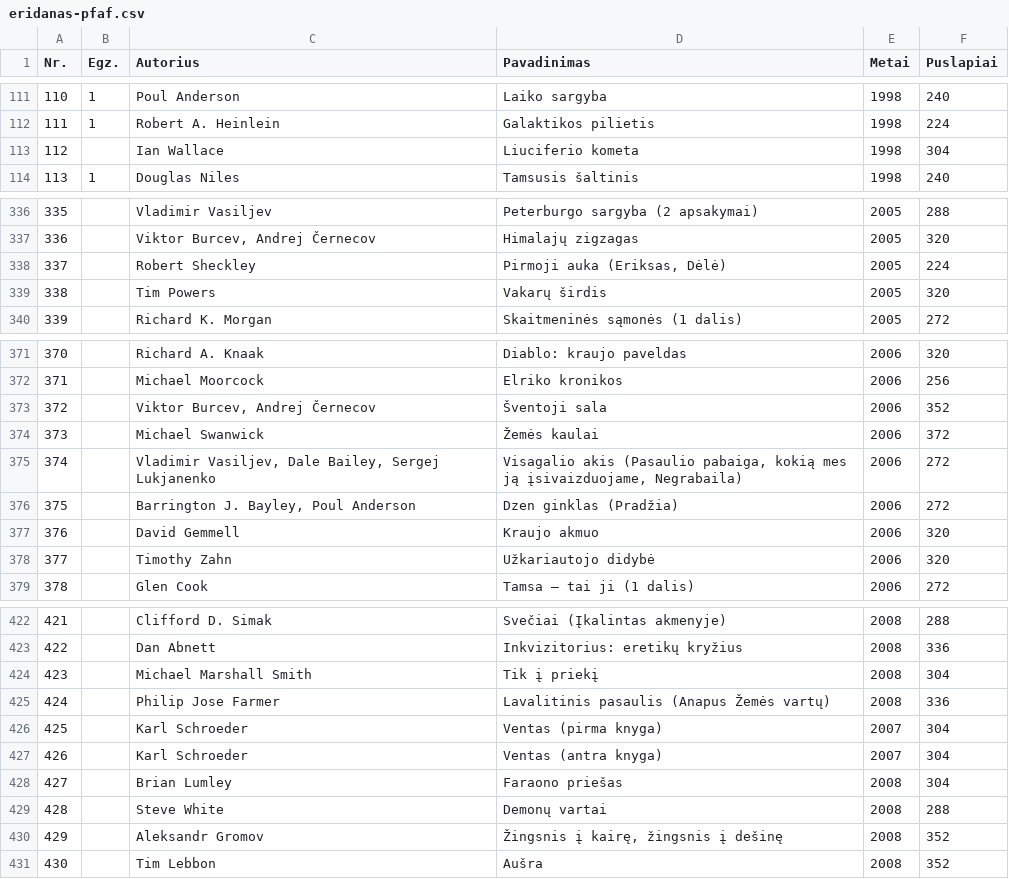
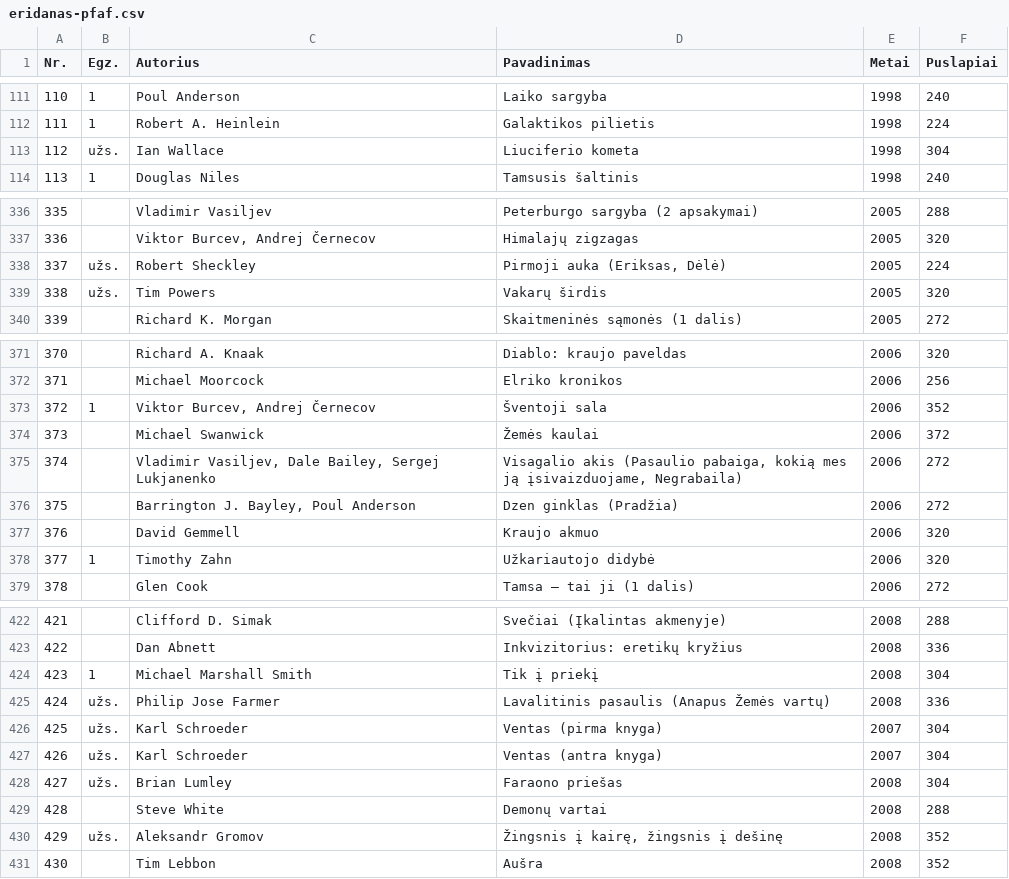
Before and after one commit to jonas-jankauskas/Mano-knygos, a CSV file: eridanas-pfaf.csv, drawn as a sheet; only a part is shown, gaps mark what is left out; the diff covers the shown part only.

Commit message:
Update eridanas-pfaf.csv

```diff
--- a/eridanas-pfaf.csv
+++ b/eridanas-pfaf.csv
@@ -112,3 +112,3 @@ Nr. ,Egz.,Autorius ,Pavadinimas ,Metai ,Puslapiai
 111,1,Robert A. Heinlein,Galaktikos pilietis,1998,224
-112,,Ian Wallace,Liuciferio kometa,1998,304
+112,užs.,Ian Wallace,Liuciferio kometa,1998,304
 113,1,Douglas Niles,Tamsusis šaltinis,1998,240
@@ -337,4 +337,4 @@ Nr. ,Egz.,Autorius ,Pavadinimas ,Metai ,Puslapiai
 336,,"Viktor Burcev, Andrej Černecov",Himalajų zigzagas,2005,320
-337,,Robert Sheckley,"Pirmoji auka (Eriksas, Dėlė)",2005,224
-338,,Tim Powers,Vakarų širdis,2005,320
+337,užs.,Robert Sheckley,"Pirmoji auka (Eriksas, Dėlė)",2005,224
+338,užs.,Tim Powers,Vakarų širdis,2005,320
 339,,Richard K. Morgan,Skaitmeninės sąmonės (1 dalis),2005,272
@@ -372,3 +372,3 @@ Nr. ,Egz.,Autorius ,Pavadinimas ,Metai ,Puslapiai
 371,,Michael Moorcock,Elriko kronikos,2006,256
-372,,"Viktor Burcev, Andrej Černecov",Šventoji sala,2006,352
+372,1,"Viktor Burcev, Andrej Černecov",Šventoji sala,2006,352
 373,,Michael Swanwick,Žemės kaulai,2006,372
@@ -377,3 +377,3 @@ Nr. ,Egz.,Autorius ,Pavadinimas ,Metai ,Puslapiai
 376,,David Gemmell,Kraujo akmuo,2006,320
-377,,Timothy Zahn,Užkariautojo didybė,2006,320
+377,1,Timothy Zahn,Užkariautojo didybė,2006,320
 378,,Glen Cook,Tamsa – tai ji (1 dalis),2006,272
@@ -423,9 +423,9 @@ Nr. ,Egz.,Autorius ,Pavadinimas ,Metai ,Puslapiai
 422,,Dan Abnett,Inkvizitorius: eretikų kryžius,2008,336
-423,,Michael Marshall Smith,Tik į priekį,2008,304
-424,,Philip Jose Farmer,Lavalitinis pasaulis (Anapus Žemės vartų),2008,336
-425,,Karl Schroeder,Ventas (pirma knyga),2007,304
-426,,Karl Schroeder,Ventas (antra knyga),2007,304
-427,,Brian Lumley,Faraono priešas,2008,304
+423,1,Michael Marshall Smith,Tik į priekį,2008,304
+424,užs.,Philip Jose Farmer,Lavalitinis pasaulis (Anapus Žemės vartų),2008,336
+425,užs.,Karl Schroeder,Ventas (pirma knyga),2007,304
+426,užs.,Karl Schroeder,Ventas (antra knyga),2007,304
+427,užs.,Brian Lumley,Faraono priešas,2008,304
 428,,Steve White,Demonų vartai,2008,288
-429,,Aleksandr Gromov,"Žingsnis į kairę, žingsnis į dešinę",2008,352
+429,užs.,Aleksandr Gromov,"Žingsnis į kairę, žingsnis į dešinę",2008,352
 430,,Tim Lebbon,Aušra,2008,352
```
Also changed, not shown: 14 edited cells elsewhere in this file.
